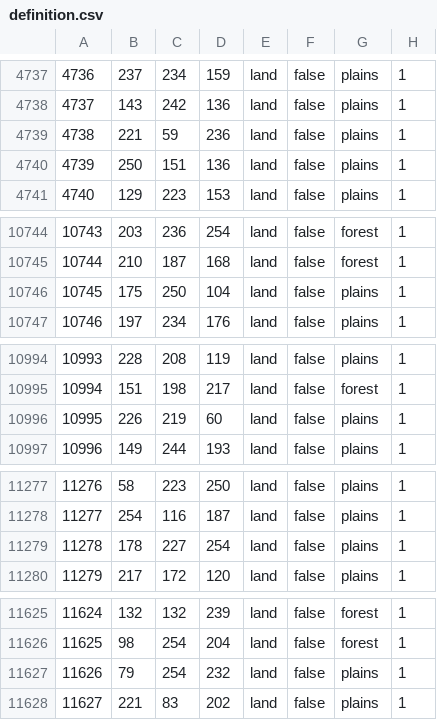
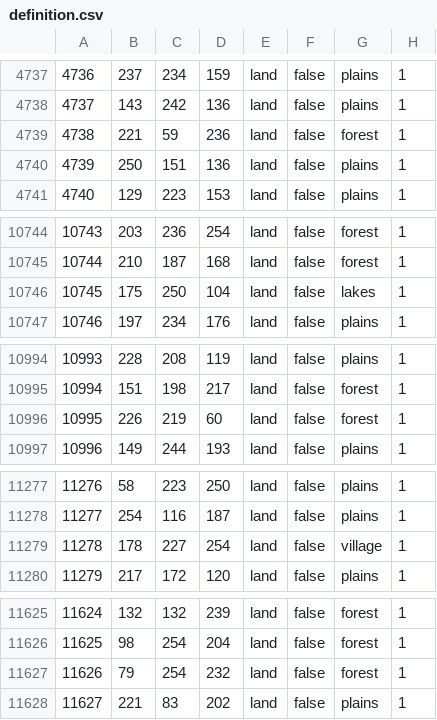
Before and after one commit to East-Showdown/East-Showdown, a CSV file: map/definition.csv, drawn as a sheet; only a part is shown, gaps mark what is left out; the diff covers the shown part only.

```diff
--- a/map/definition.csv
+++ b/map/definition.csv
@@ -4738,3 +4738,3 @@
 4737;143;242;136;land;false;plains;1
-4738;221;59;236;land;false;plains;1
+4738;221;59;236;land;false;forest;1
 4739;250;151;136;land;false;plains;1
@@ -10745,3 +10745,3 @@
 10744;210;187;168;land;false;forest;1
-10745;175;250;104;land;false;plains;1
+10745;175;250;104;land;false;lakes;1
 10746;197;234;176;land;false;plains;1
@@ -10995,3 +10995,3 @@
 10994;151;198;217;land;false;forest;1
-10995;226;219;60;land;false;plains;1
+10995;226;219;60;land;false;forest;1
 10996;149;244;193;land;false;plains;1
@@ -11278,3 +11278,3 @@
 11277;254;116;187;land;false;plains;1
-11278;178;227;254;land;false;plains;1
+11278;178;227;254;land;false;village;1
 11279;217;172;120;land;false;plains;1
@@ -11626,3 +11626,3 @@
 11625;98;254;204;land;false;forest;1
-11626;79;254;232;land;false;plains;1
+11626;79;254;232;land;false;forest;1
 11627;221;83;202;land;false;plains;1
```
Also changed, not shown: 2 edited cells elsewhere in this file, 2 other files.
